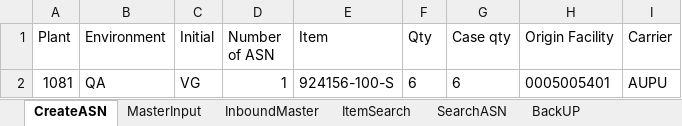
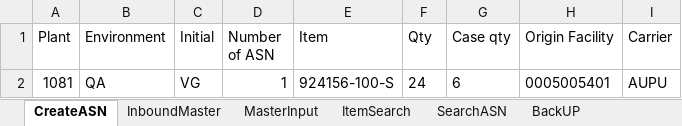
Before and after one commit to Vino0585/Nike, an Excel workbook: J30/Input_files/WorkSheet.xlsx, sheet CreateASN, drawn as a sheet; values as stored, in another font and other column widths than the file's, no borders; the diff names each change by its address in the sheet, - before the commit and + after, or states it on an @@ line.

```diff
--- a/J30/Input_files/WorkSheet.xlsx (sheet CreateASN)
+++ b/J30/Input_files/WorkSheet.xlsx (sheet CreateASN)
@@ sheet tab order changed: CreateASN | InboundMaster | MasterInput | ItemSearch | SearchASN | BackUP @@
-F2 (Qty): 6
+F2 (Qty): 24
```
Also changed, not shown: sheet InboundMaster, sheet MasterInput, J30/Output_files/ASN_Creation_Report.xlsx, 3 other files.
